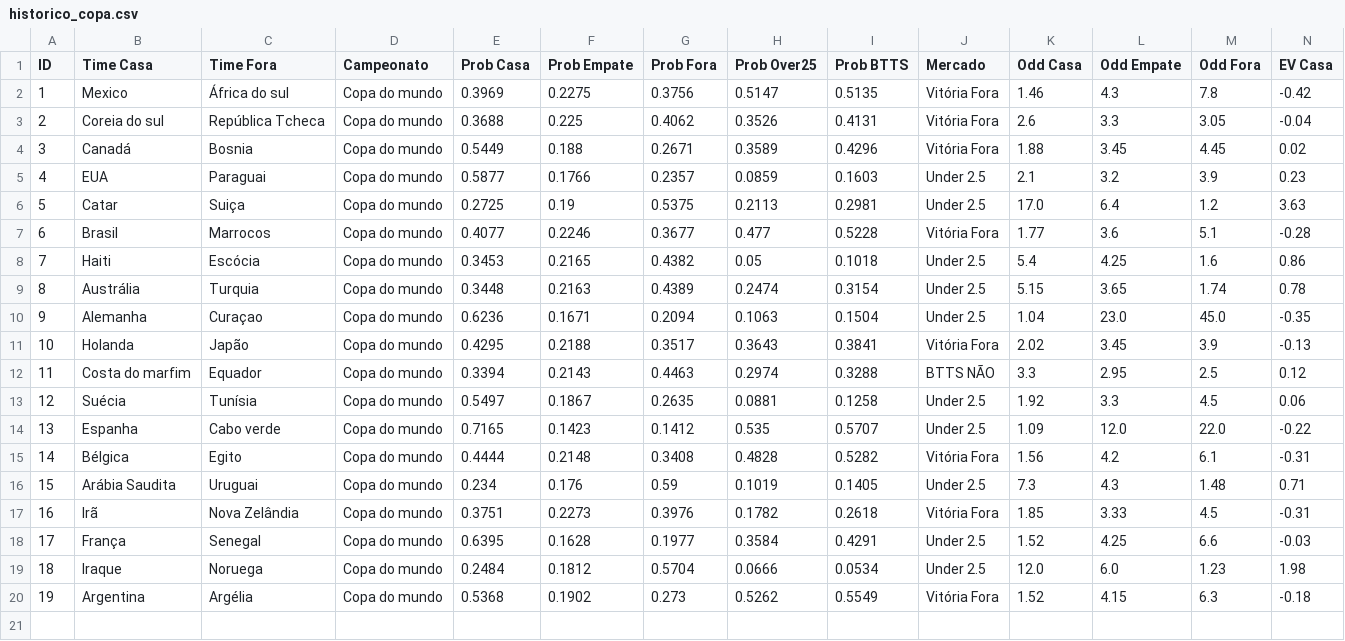
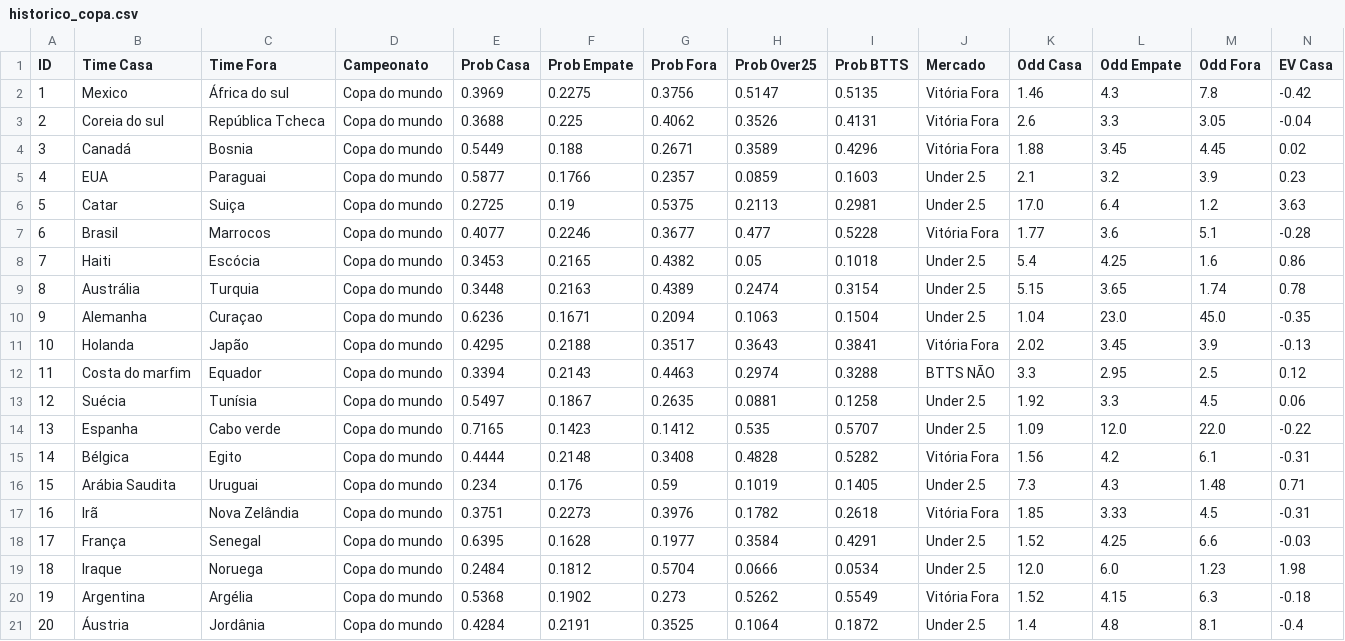
Before and after one commit to Sabonete190/bot-copa-do-mundo, a CSV file: historico_copa.csv, drawn as a sheet; only a part is shown; rows hold the shown columns only; the diff names each change by its address in the sheet, - before the commit and + after, or states it on an @@ line.

Commit message:
Atualizando historico_copa.csv

```diff
--- a/historico_copa.csv
+++ b/historico_copa.csv
+row 21: 20 | Áustria | Jordânia | Copa do mundo | 0.4284 | 0.2191 | 0.3525 | 0.1064 | 0.1872 | Under 2.5 | 1.4 | 4.8 | 8.1 | -0.4
```
